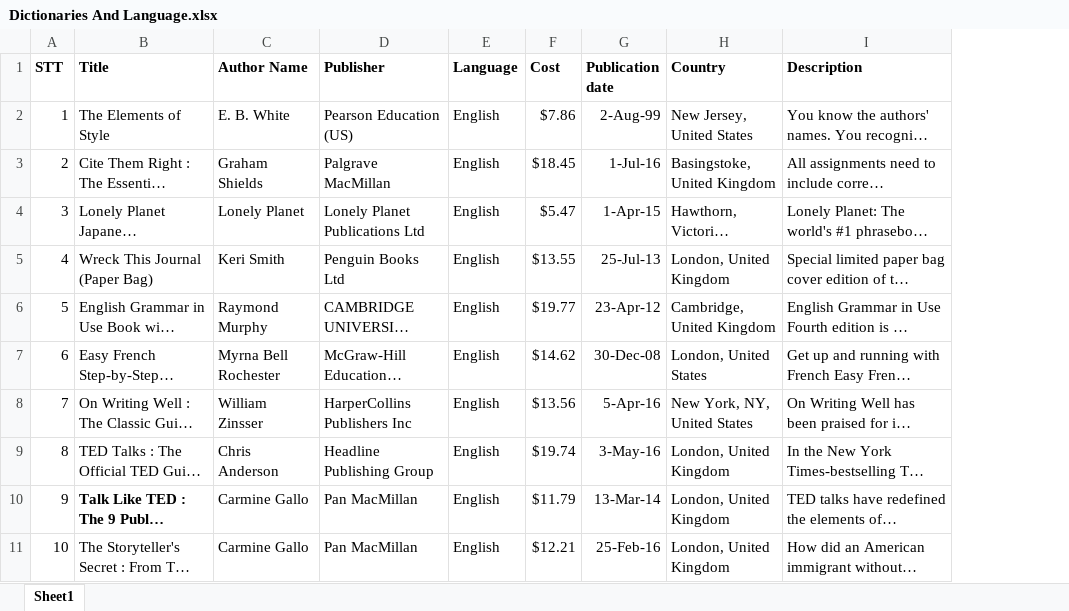
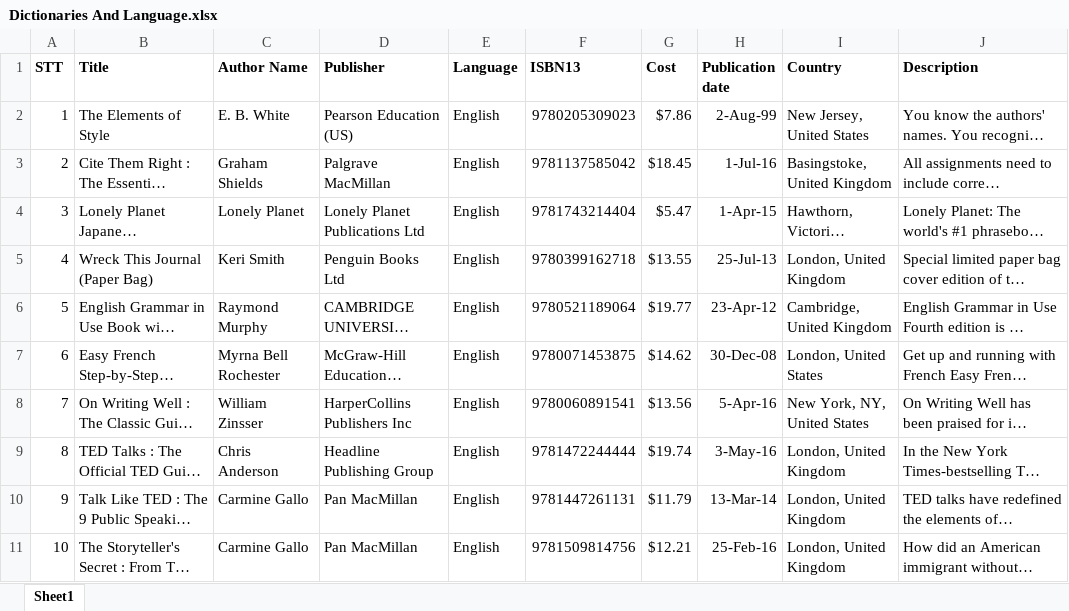
Before and after one commit to NonameTeamwork/BooksLibraryManagement, an Excel workbook: Documents/Data/Dictionaries & Languages/Dictionaries And Language.xlsx, sheet Sheet1, drawn as a sheet; long unchanged cells end in …; values as stored, in another font and other column widths than the file's, no borders; the diff names each change by its address in the sheet, - before the commit and + after, or states it on an @@ line.

```diff
--- a/Documents/Data/Dictionaries & Languages/Dictionaries And Language.xlsx (sheet Sheet1)
+++ b/Documents/Data/Dictionaries & Languages/Dictionaries And Language.xlsx (sheet Sheet1)
+column F (ISBN13), rows 2-11: 9780205309023 | 9781137585042 | 9781743214404 | 9780399162718 | 9780521189064 | 9780071453875 | 9780060891541 | 9781472244444 | 9781447261131 | 9781509814756
-B10 bold: on
+B10 bold: off
```
Also changed, not shown: Documents/Data/Art&Photography/art_photography.xlsx, Documents/Data/Business/Business.xlsx, 18 other files.
